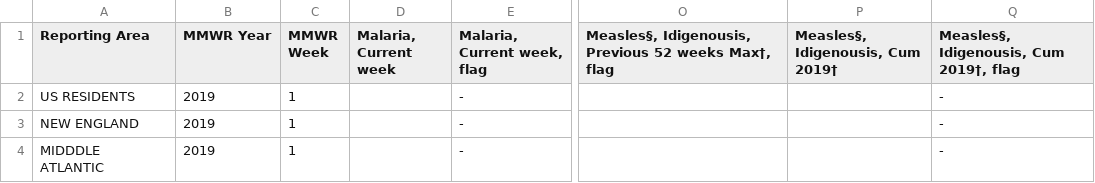
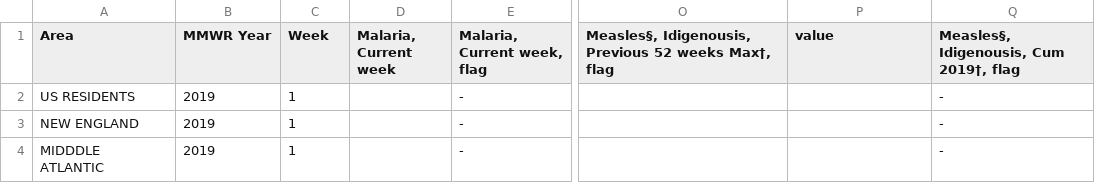
Before and after one commit to ingridolea/maps_measles_media, a CSV file: data/ustemp/originalustemp.csv, drawn as a sheet; only a part is shown, gaps mark what is left out; the diff names each change by its address in the sheet, - before the commit and + after, or states it on an @@ line.

Commit message:
wrote program to extract columns from original US temp data

```diff
--- a/data/ustemp/originalustemp.csv
+++ b/data/ustemp/originalustemp.csv
-A1: Reporting Area
+A1: Area
-C1: MMWR Week
+C1: Week
-P1: Measles§, Idigenousis, Cum 2019†
+P1: value
```
Also changed, not shown: 2 other files.
